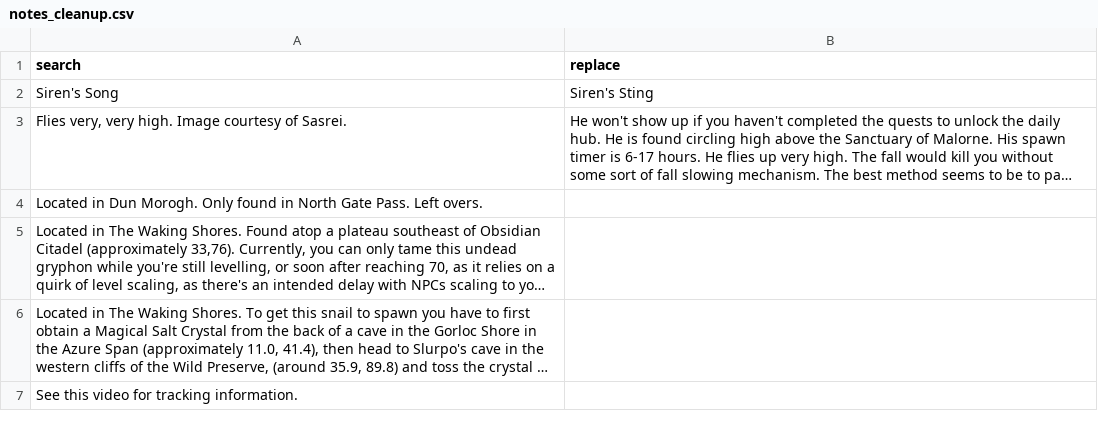
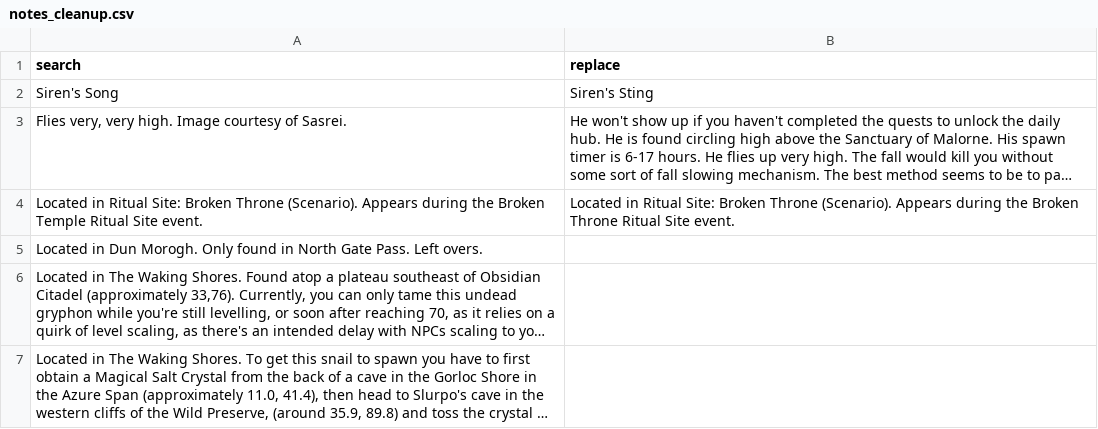
Before and after one commit to ginutty-code/psm-data, a CSV file: Manual/notes_cleanup.csv, drawn as a sheet; only a part is shown; the shorter side is filled out with more unchanged rows; long unchanged cells end in …; the diff names each change by its address in the sheet, - before the commit and + after, or states it on an @@ line.

```diff
--- a/Manual/notes_cleanup.csv
+++ b/Manual/notes_cleanup.csv
+row 4: Located in Ritual Site: Broken Throne (Scenario). Appears during the Broken Temple Ritual Site event. | Located in Ritual Site: Broken Throne (Scenario). Appears during the Broken Throne Ritual Site event.
```
Also changed, not shown: Extracted/wowhead_npcs.csv, Manual/record_overrides.csv, 8 other files.
